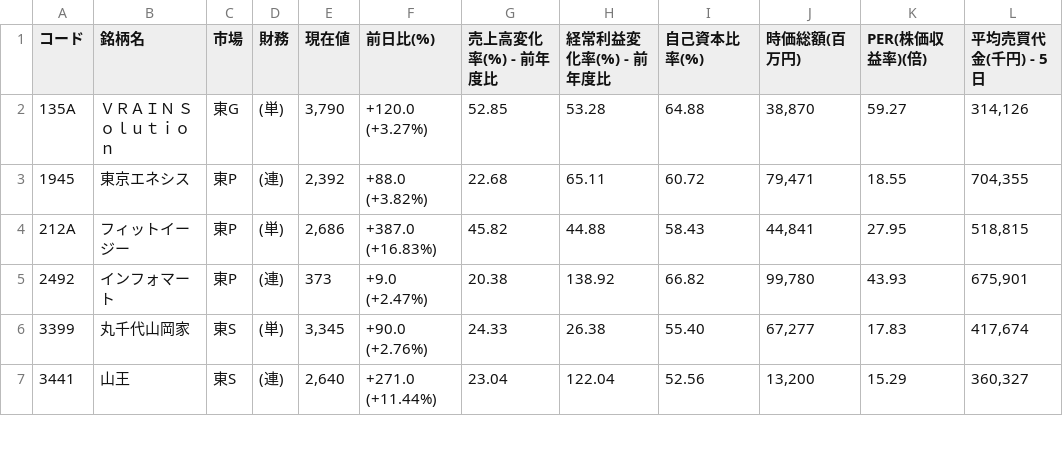
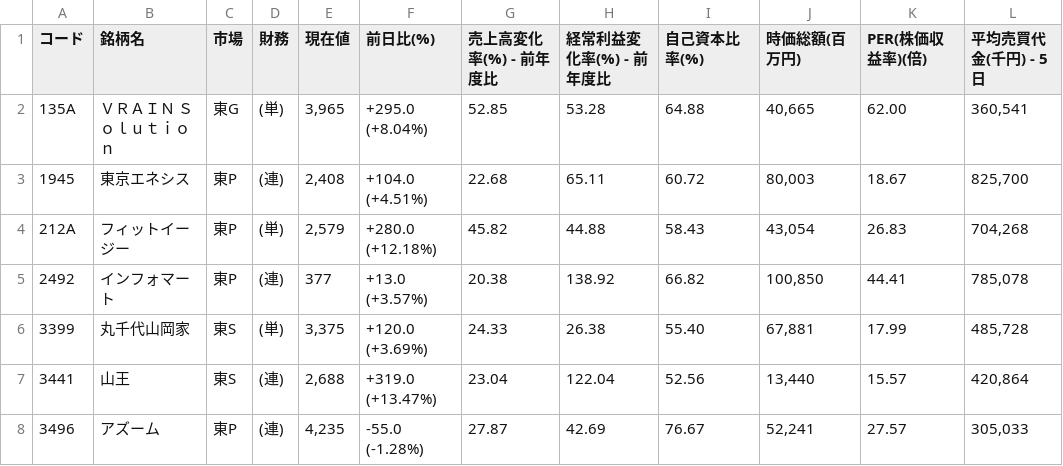
Before and after one commit to shigeaki2106/ni-swing2, a CSV file: universe.csv, drawn as a sheet; only a part is shown; the diff covers the shown part only.

Commit message:
universe.csv自動更新 (MILLION NIGHTS)

```diff
--- a/universe.csv
+++ b/universe.csv
@@ -1,7 +1,8 @@
 コード,銘柄名,市場,財務,現在値,前日比(%),売上高変化率(%) - 前年度比,経常利益変化率(%) - 前年度比,自己資本比率(%),時価総額(百万円),PER(株価収益率)(倍),平均売買代金(千円) - 5日
-135A,ＶＲＡＩＮ　Ｓｏｌｕｔｉｏｎ,東G,(単),"3,790","+120.0 (+3.27%) ",52.85,53.28,64.88,"38,870",59.27,"314,126"
-1945,東京エネシス,東P,(連),"2,392","+88.0 (+3.82%) ",22.68,65.11,60.72,"79,471",18.55,"704,355"
-212A,フィットイージー,東P,(単),"2,686","+387.0 (+16.83%) ",45.82,44.88,58.43,"44,841",27.95,"518,815"
-2492,インフォマート,東P,(連),"373","+9.0 (+2.47%) ",20.38,138.92,66.82,"99,780",43.93,"675,901"
-3399,丸千代山岡家,東S,(単),"3,345","+90.0 (+2.76%) ",24.33,26.38,55.40,"67,277",17.83,"417,674"
-3441,山王,東S,(連),"2,640","+271.0 (+11.44%) ",23.04,122.04,52.56,"13,200",15.29,"360,327"
+135A,ＶＲＡＩＮ　Ｓｏｌｕｔｉｏｎ,東G,(単),"3,965","+295.0 (+8.04%) ",52.85,53.28,64.88,"40,665",62.00,"360,541"
+1945,東京エネシス,東P,(連),"2,408","+104.0 (+4.51%) ",22.68,65.11,60.72,"80,003",18.67,"825,700"
+212A,フィットイージー,東P,(単),"2,579","+280.0 (+12.18%) ",45.82,44.88,58.43,"43,054",26.83,"704,268"
+2492,インフォマート,東P,(連),"377","+13.0 (+3.57%) ",20.38,138.92,66.82,"100,850",44.41,"785,078"
+3399,丸千代山岡家,東S,(単),"3,375","+120.0 (+3.69%) ",24.33,26.38,55.40,"67,881",17.99,"485,728"
+3441,山王,東S,(連),"2,688","+319.0 (+13.47%) ",23.04,122.04,52.56,"13,440",15.57,"420,864"
+3496,アズーム,東P,(連),"4,235","-55.0 (-1.28%) ",27.87,42.69,76.67,"52,241",27.57,"305,033"
```
Also changed, not shown: 1 added row, 2 removed rows and 60 edited cells elsewhere in this file.
